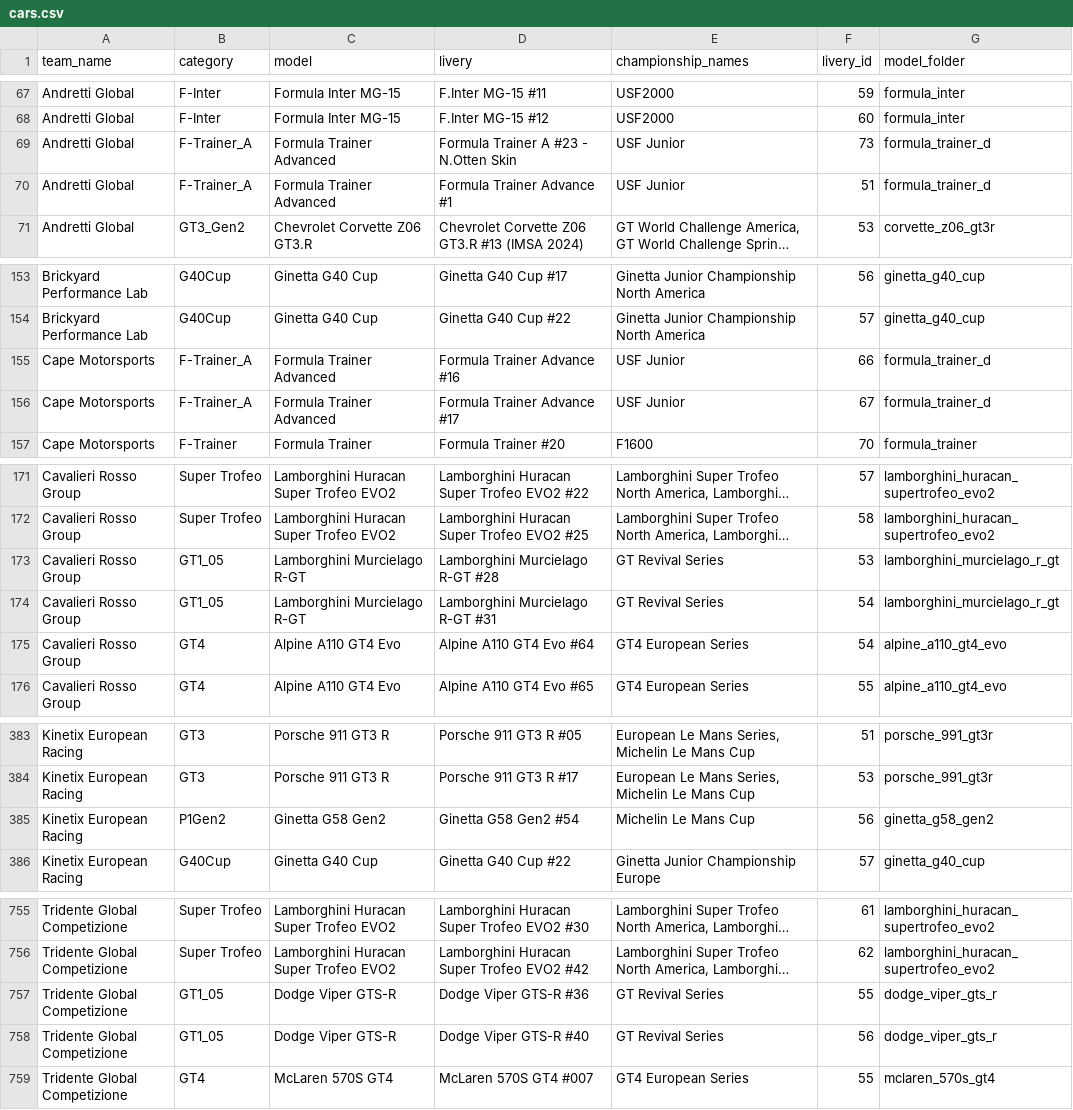
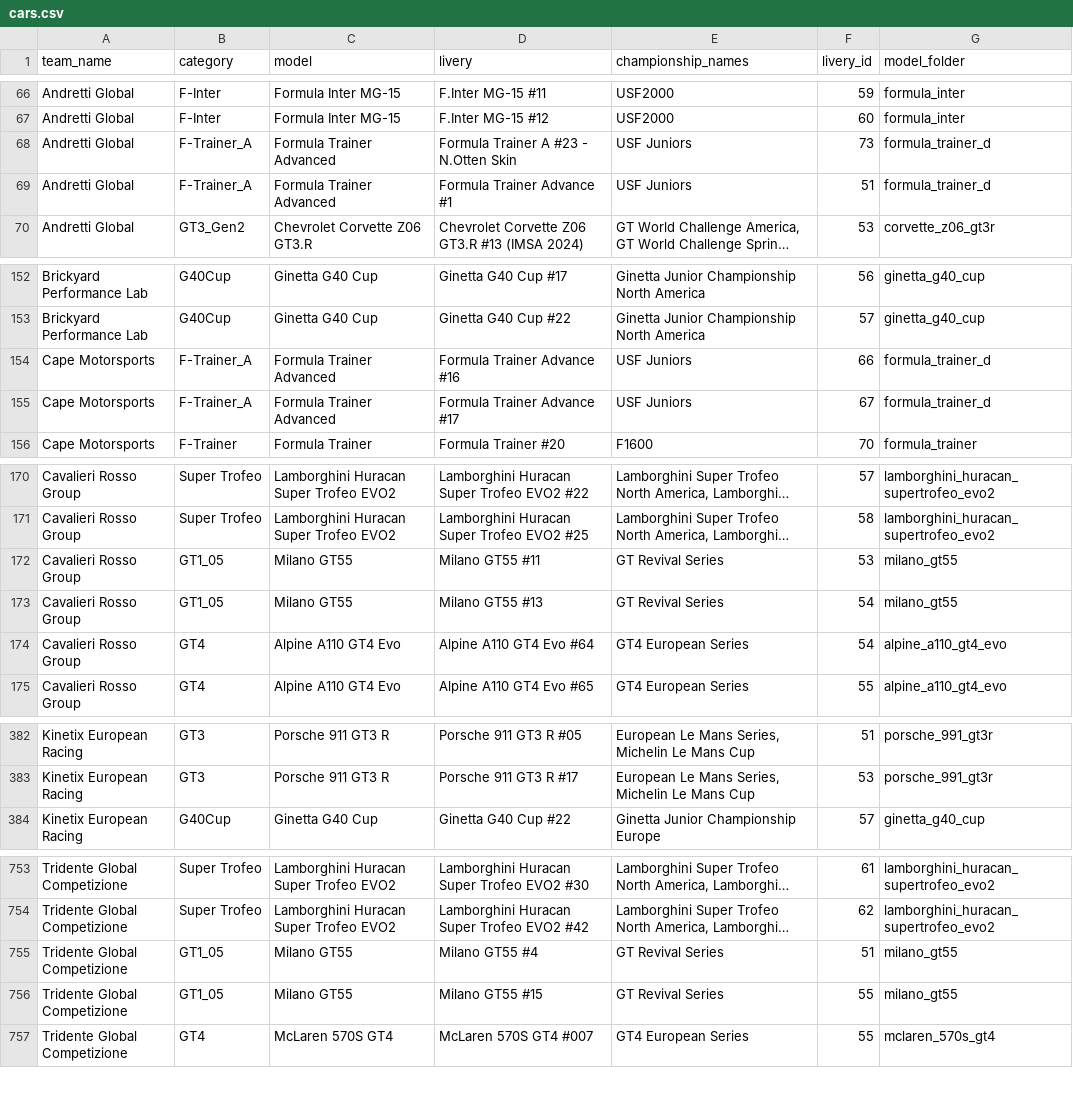
Before and after one commit to vdubuisson/race-pace-championships-management, a CSV file: public/resources/original/cars.csv, drawn as a sheet; only a part is shown, gaps mark what is left out; long unchanged cells end in …; removed rows and columns are numbered as before the commit, all else as after; the diff covers the shown part only; the diff names each change by its address in the sheet, - before the commit and + after, or states it on an @@ line.

```diff
--- a/public/resources/original/cars.csv
+++ b/public/resources/original/cars.csv
-E68:E69 (championship_names): USF Junior
+E68:E69 (championship_names): USF Juniors
-E154:E155 (championship_names): USF Junior
+E154:E155 (championship_names): USF Juniors
-C172:C173 (model): Lamborghini Murcielago R-GT
+C172:C173 (model): Milano GT55
-D172 (livery): Lamborghini Murcielago R-GT #28
+D172 (livery): Milano GT55 #11
-G172:G173 (model_folder): lamborghini_murcielago_r_gt
+G172:G173 (model_folder): milano_gt55
-D173 (livery): Lamborghini Murcielago R-GT #31
+D173 (livery): Milano GT55 #13
-row 385: Kinetix European Racing | P1Gen2 | Ginetta G58 Gen2 | Ginetta G58 Gen2 #54 | Michelin Le Mans Cup | 56 | ginetta_g58_gen2
-C755:C756 (model): Dodge Viper GTS-R
+C755:C756 (model): Milano GT55
-D755 (livery): Dodge Viper GTS-R #36
+D755 (livery): Milano GT55 #4
-F755 (livery_id): 55
+F755 (livery_id): 51
-G755:G756 (model_folder): dodge_viper_gts_r
+G755:G756 (model_folder): milano_gt55
-D756 (livery): Dodge Viper GTS-R #40
+D756 (livery): Milano GT55 #15
-F756 (livery_id): 56
+F756 (livery_id): 55
```
Also changed, not shown: 4 added rows, 6 removed rows and 80 edited cells elsewhere in this file, public/resources/blitzer-modded/cars.csv, public/resources/blitzer-modded/events.csv, 9 other files.
